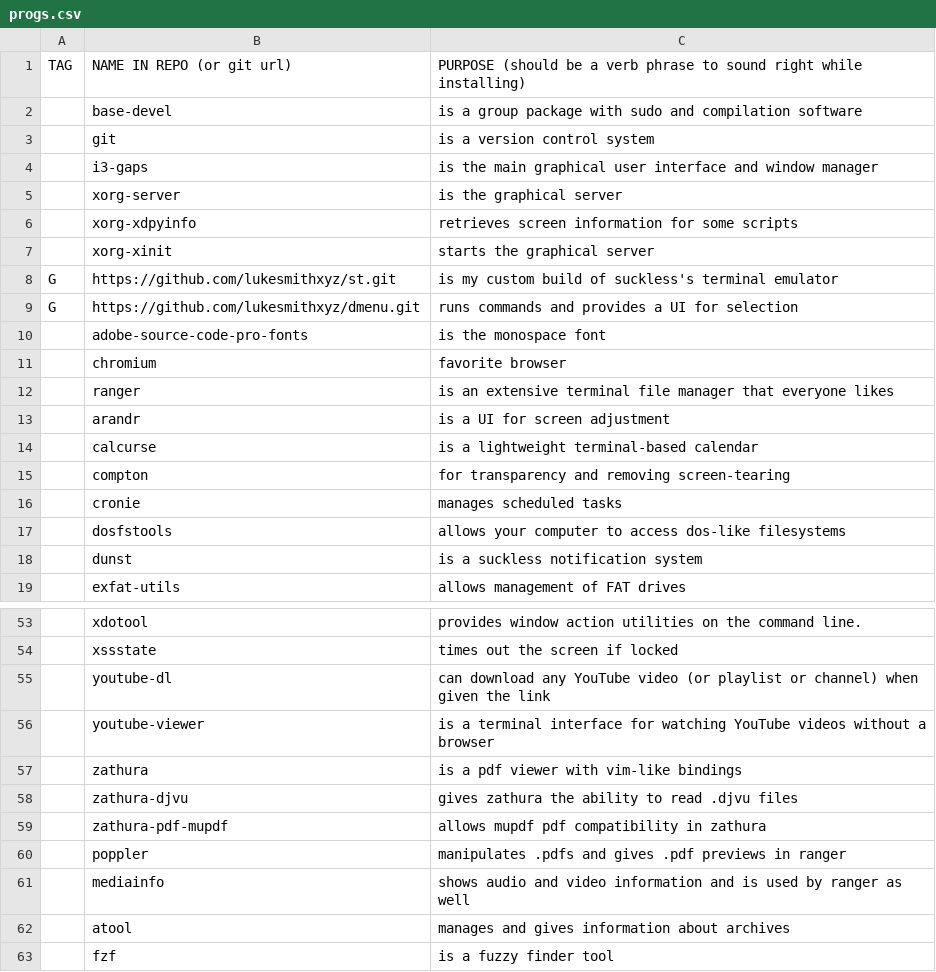
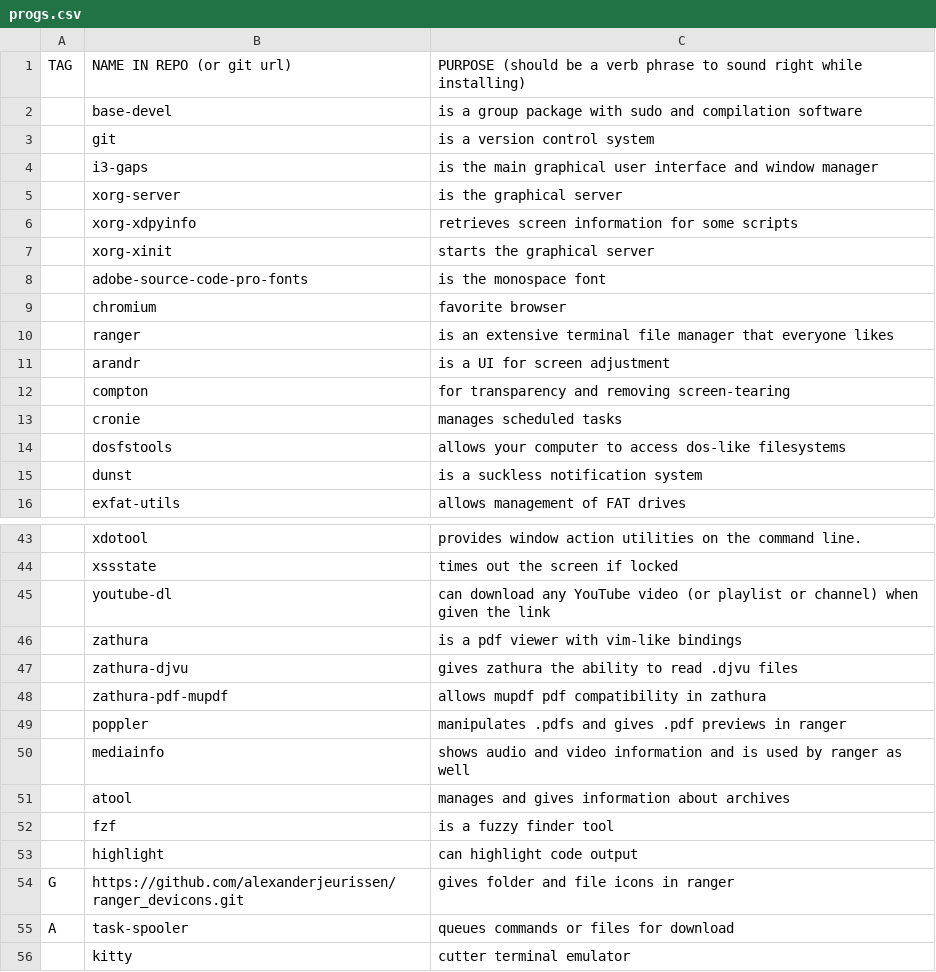
Before and after one commit to chaoky/LARBS, a CSV file: progs.csv, drawn as a sheet; only a part is shown, gaps mark what is left out; the shorter side is filled out with more unchanged rows; removed rows and columns are numbered as before the commit, all else as after; the diff covers the shown part only; the diff names each change by its address in the sheet, - before the commit and + after, or states it on an @@ line.

```diff
--- a/progs.csv
+++ b/progs.csv
-row 8: G | https://github.com/lukesmithxyz/st.git | is my custom build of suckless's terminal emulator
-row 9: G | https://github.com/lukesmithxyz/dmenu.git | runs commands and provides a UI for selection
-row 14:  | calcurse | is a lightweight terminal-based calendar
-row 56:  | youtube-viewer | is a terminal interface for watching YouTube videos without a browser
```
Also changed, not shown: 7 added rows, 9 removed rows and 1 edited cell elsewhere in this file.
